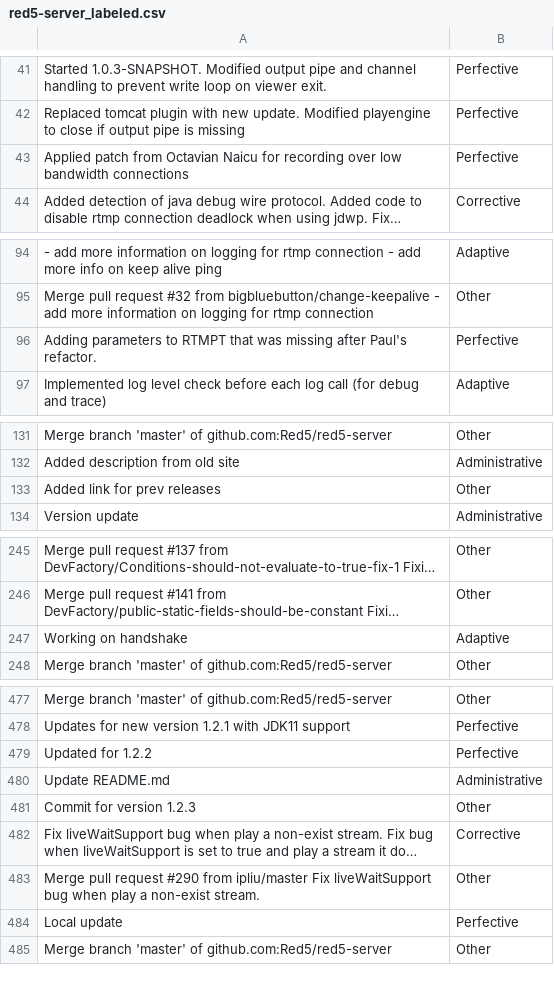
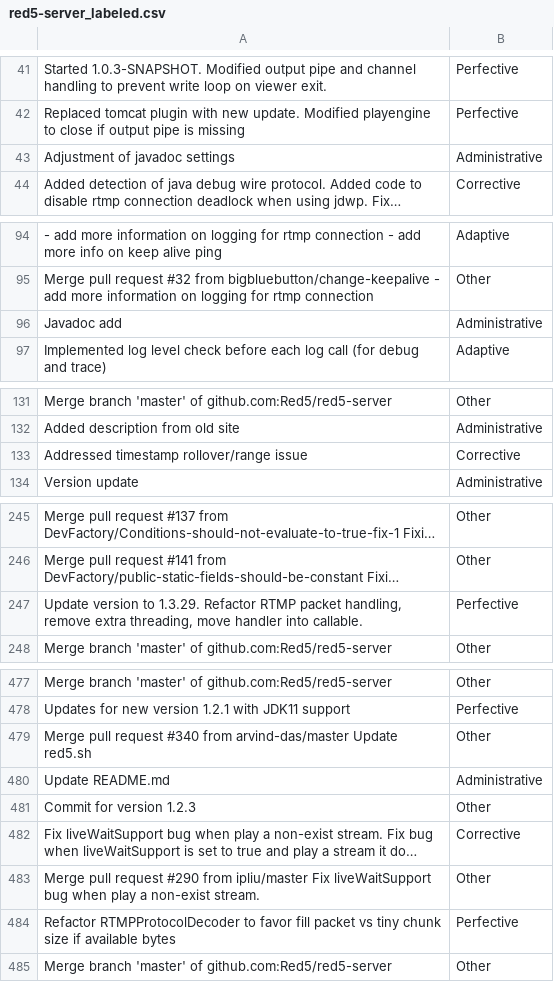
Before and after one commit to EmmaPesjak/DevAnalyzer, a CSV file: transformers_model/commit_messages/red5-server_labeled.csv, drawn as a sheet; only a part is shown, gaps mark what is left out; long unchanged cells end in …; removed rows and columns are numbered as before the commit, all else as after; the diff covers the shown part only; the diff names each change by its address in the sheet, - before the commit and + after, or states it on an @@ line.

```diff
--- a/transformers_model/commit_messages/red5-server_labeled.csv
+++ b/transformers_model/commit_messages/red5-server_labeled.csv
-row 43: Applied patch from Octavian Naicu for recording over low bandwidth connections | Perfective
+row 43: Adjustment of javadoc settings | Administrative
-row 96: Adding parameters to RTMPT that was missing after Paul's refactor. | Perfective
+row 96: Javadoc add | Administrative
-row 133: Added link for prev releases | Other
+row 133: Addressed timestamp rollover/range issue | Corrective
-row 247: Working on handshake | Adaptive
+row 247: Update version to 1.3.29. Refactor RTMP packet handling, remove extra threading, move handler into callable. | Perfective
-row 479: Updated for 1.2.2 | Perfective
+row 479: Merge pull request #340 from arvind-das/master Update red5.sh | Other
-A484: Local update
+A484: Refactor RTMPProtocolDecoder to favor fill packet vs tiny chunk size if available bytes
```
Also changed, not shown: 11 added rows, 11 removed rows and 4 edited cells elsewhere in this file, 1 other file.
